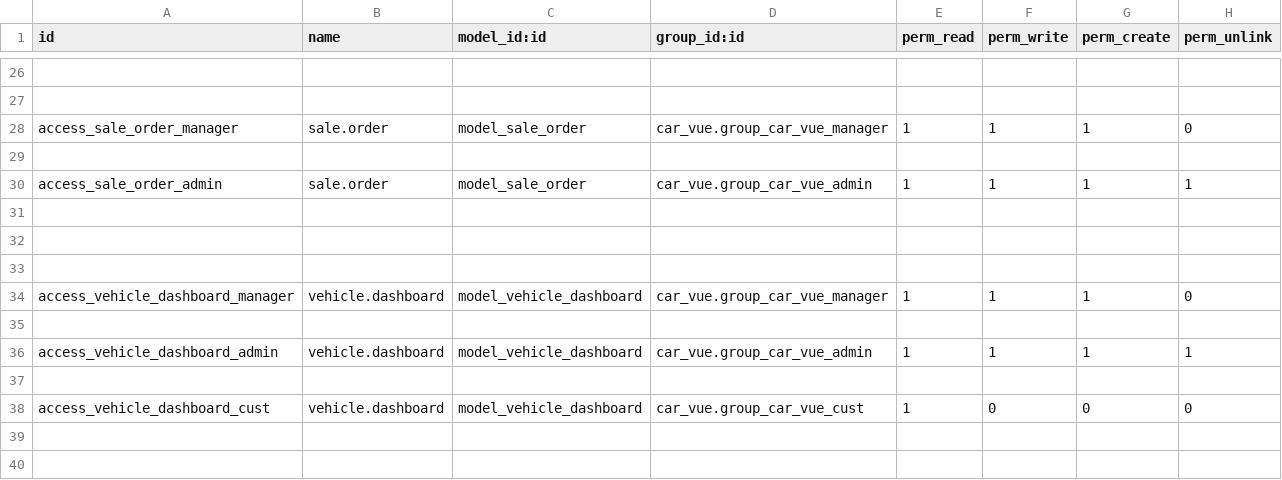
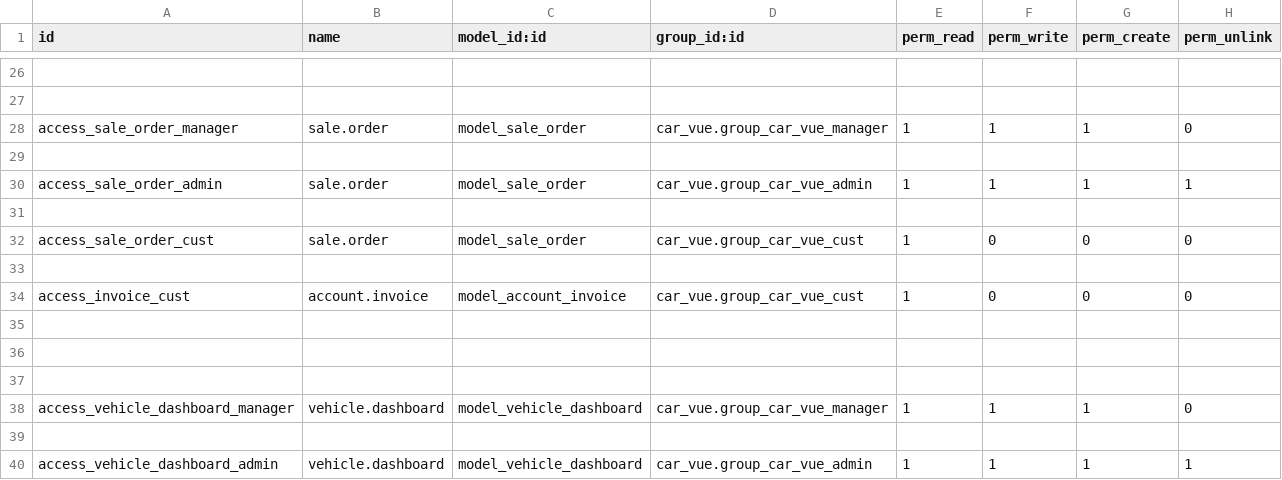
Before and after one commit to ehAPI/CarVue, a CSV file: security/ir.model.access.csv, drawn as a sheet; only a part is shown, gaps mark what is left out; the shorter side is filled out with more unchanged rows; the diff names each change by its address in the sheet, - before the commit and + after, or states it on an @@ line.

Commit message:
garage menu item and customer access rights

```diff
--- a/security/ir.model.access.csv
+++ b/security/ir.model.access.csv
+row 32: access_sale_order_cust | sale.order | model_sale_order | car_vue.group_car_vue_cust | 1 | 0 | 0 | 0
+row 33: (empty)
+row 34: access_invoice_cust | account.invoice | model_account_invoice | car_vue.group_car_vue_cust | 1 | 0 | 0 | 0
+row 35: (empty)
```
Also changed, not shown: 4 other files.
